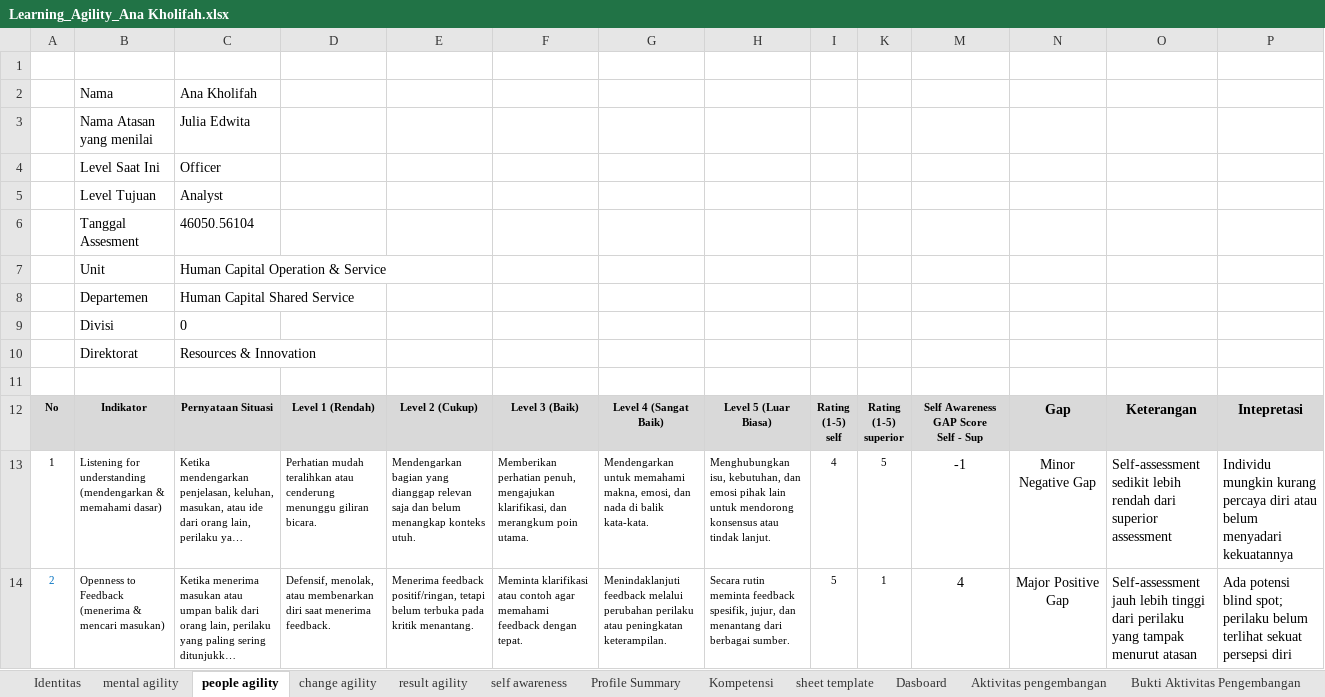
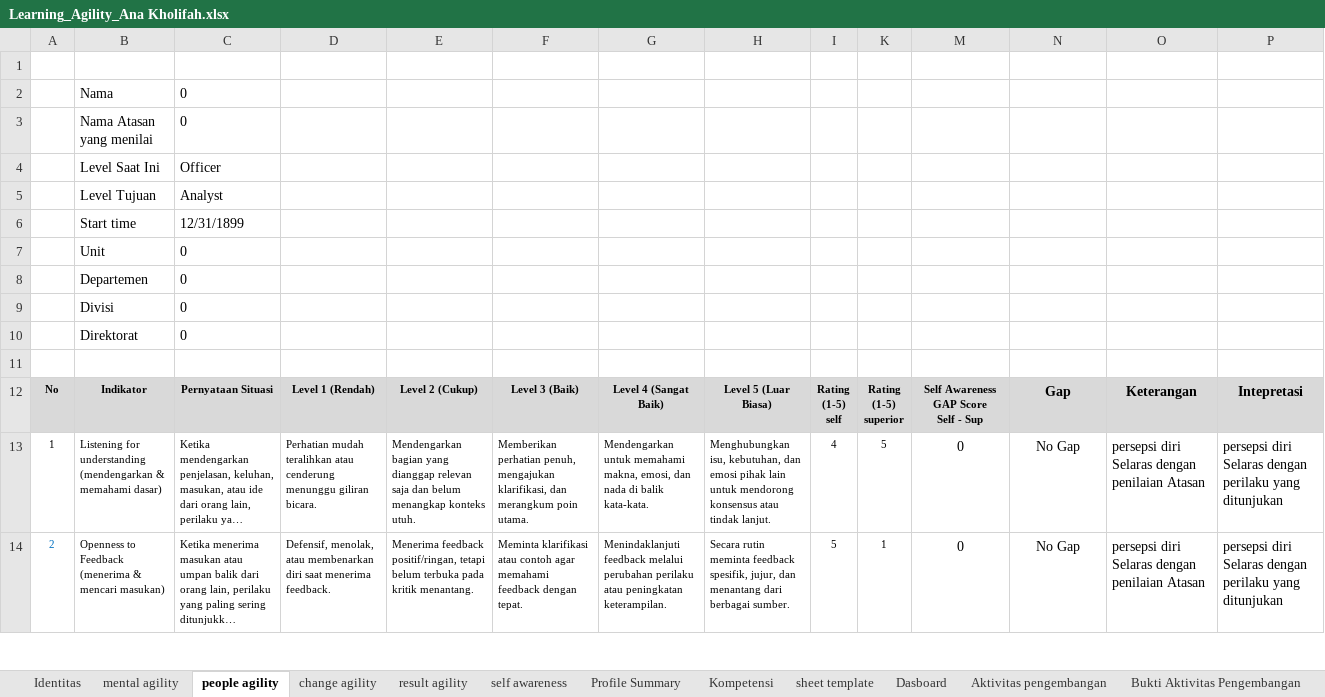
Before and after one commit to denden09/learning-agility, an Excel workbook: generated/Learning_Agility_Ana Kholifah.xlsx, sheet people agility, drawn as a sheet; only a part is shown; long unchanged cells end in …; values as stored, in another font and other column widths than the file's, no borders; removed rows and columns are numbered as before the commit, all else as after; the diff covers the shown part only; the diff names each change by its address in the sheet, - before the commit and + after, or states it on an @@ line.

```diff
--- a/generated/Learning_Agility_Ana Kholifah.xlsx (sheet people agility)
+++ b/generated/Learning_Agility_Ana Kholifah.xlsx (sheet people agility)
-C2: Ana Kholifah
+C2: 0
-C3: Julia Edwita
+C3: 0
-row 6:  | Tanggal Assesment | 46050.56104
+row 6:  | Start time | 12/31/1899
-C7: Human Capital Operation & Service
+C7: 0
-C8: Human Capital Shared Service
+C8: 0
-C10: Resources & Innovation
+C10: 0
-M13: -1
+M13: 0
-N13: Minor Negative Gap
+N13: No Gap
-O13: Self-assessment sedikit lebih rendah dari superior assessment
+O13: persepsi diri Selaras dengan penilaian Atasan
-P13: Individu mungkin kurang percaya diri atau belum menyadari kekuatannya
+P13: persepsi diri Selaras dengan perilaku yang ditunjukan
-M14: 4
+M14: 0
-N14: Major Positive Gap
+N14: No Gap
-O14: Self-assessment jauh lebih tinggi dari perilaku yang tampak menurut atasan
+O14: persepsi diri Selaras dengan penilaian Atasan
-P14: Ada potensi blind spot; perilaku belum terlihat sekuat persepsi diri
+P14: persepsi diri Selaras dengan perilaku yang ditunjukan
```
Also changed, not shown: 7 added rows, 1 removed row and 32 edited cells elsewhere in this sheet, sheet Profile Summary, sheet Kompetensi, sheet result agility, sheet self awareness, sheet mental agility, sheet change agility, 5 more sheets, formulas that keep their value, hidden cells, charts or pictures, data/master/Learning agility self assesment & superior_24.7.2026.xlsx, generated/Learning_Agility_Ade Rizqie Fonna.xlsx, 1 other file.
